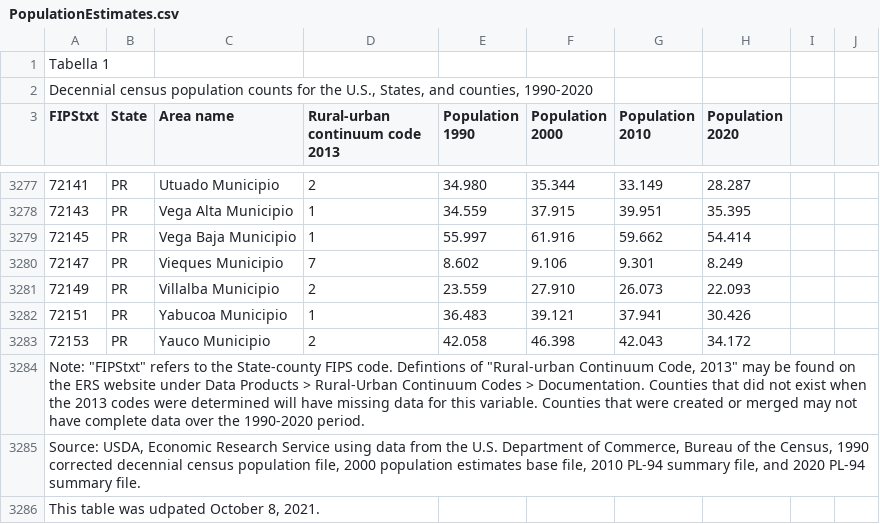
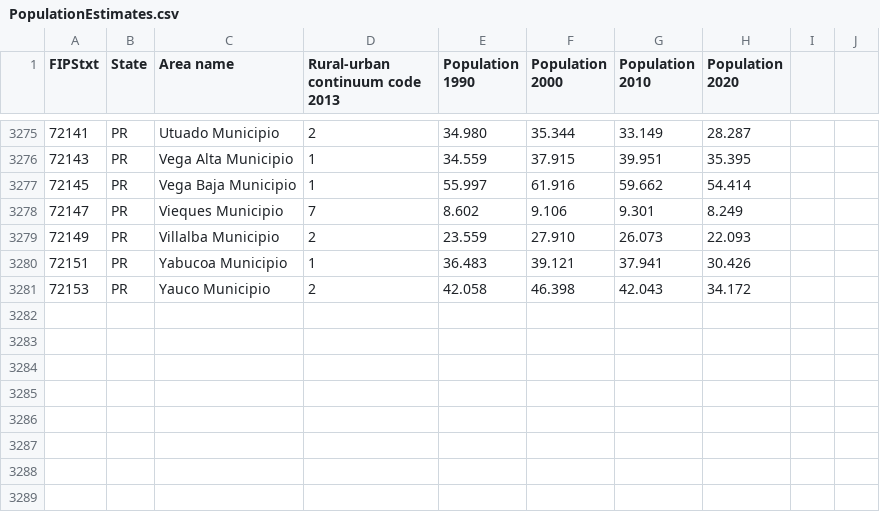
Before and after one commit to gcappellani/gcappellani.github.io, a CSV file: datasets/PopulationEstimates.csv, drawn as a sheet; only a part is shown, gaps mark what is left out; the diff names each change by its address in the sheet, - before the commit and + after, or states it on an @@ line.

Commit message:
Update PopulationEstimates.csv

```diff
--- a/datasets/PopulationEstimates.csv
+++ b/datasets/PopulationEstimates.csv
-row 1: Tabella 1
-row 2: Decennial census population counts for the U.S., States, and counties, 1990-2020
-row 3284: Note: "FIPStxt" refers to the State-county FIPS code. Defintions of "Rural-urban Continuum Code, 2013" may be found on the ERS website under Data Products > Rural-Urban Continuum Codes > Documentation. Counties that did not exist when the 2013 codes were determined will have missing data for this variable. Counties that were created or merged may not have complete data over the 1990-2020 period.
-row 3285: Source: USDA, Economic Research Service using data from the U.S. Department of Commerce, Bureau of the Census, 1990 corrected decennial census population file, 2000 population estimates base file, 2010 PL-94 summary file, and 2020 PL-94 summary file.
-row 3286: This table was udpated October 8, 2021.
```
